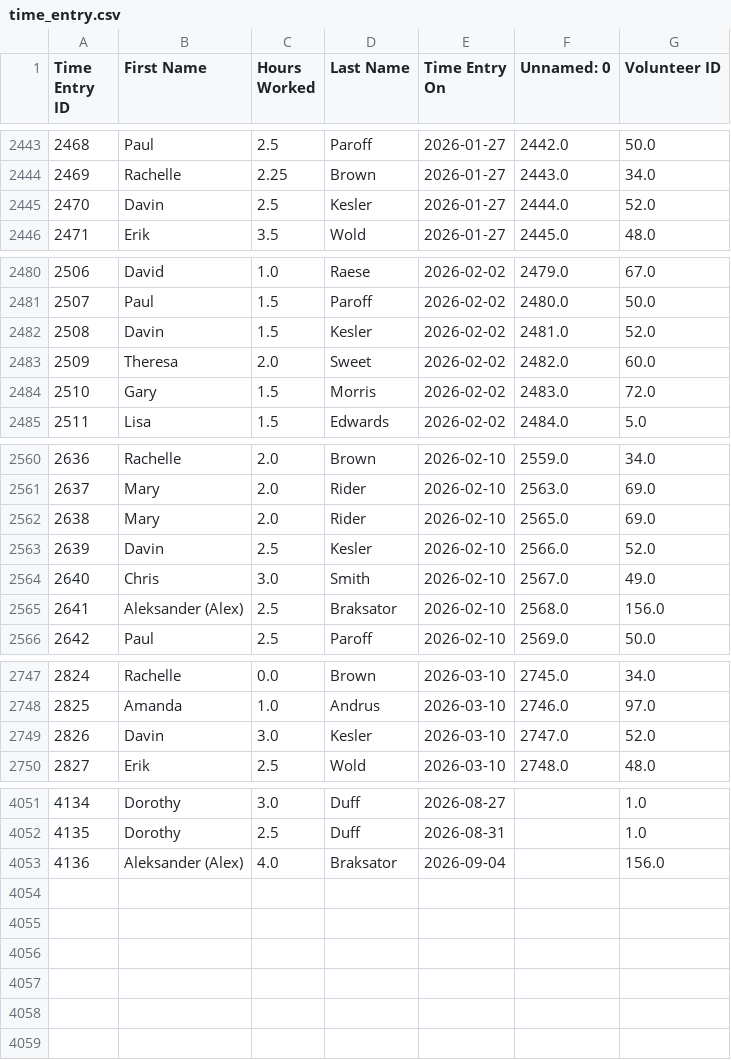
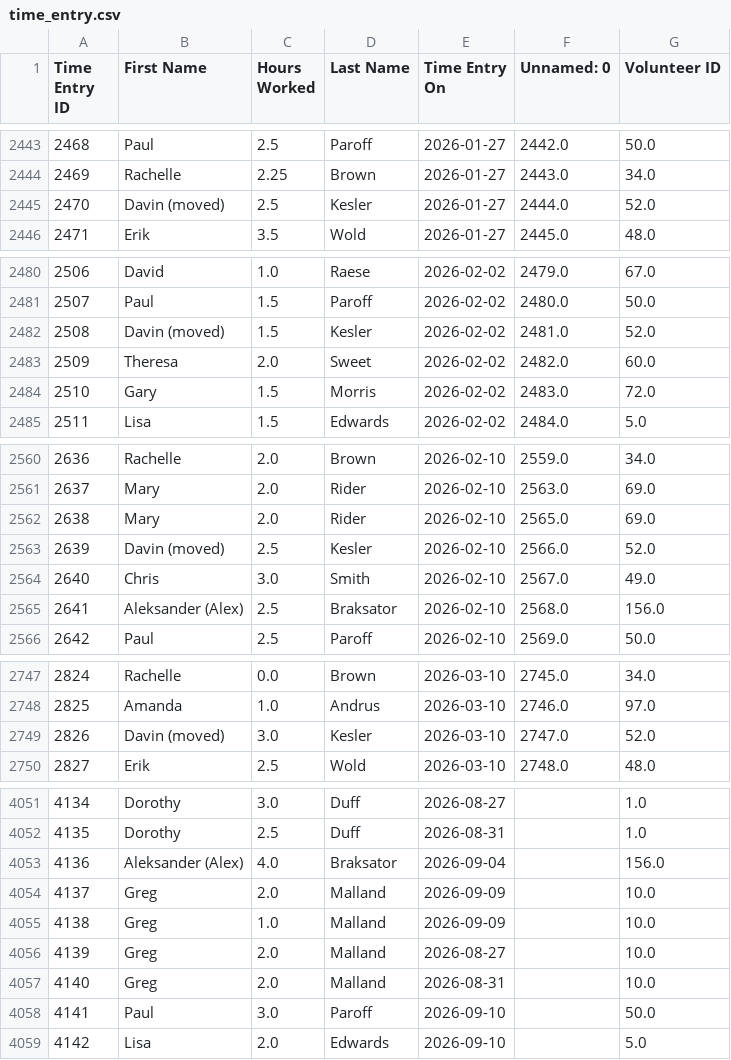
Before and after one commit to alexioso/mukilteo_food_bank, a CSV file: data/raw/time_entry.csv, drawn as a sheet; only a part is shown, gaps mark what is left out; the diff covers the shown part only.

```diff
--- a/data/raw/time_entry.csv
+++ b/data/raw/time_entry.csv
@@ -2444,3 +2444,3 @@ Time Entry ID,First Name,Hours Worked,Last Name,Time Entry On,Unnamed: 0,Volunte
 2469,Rachelle,2.25,Brown,2026-01-27,2443.0,34.0
-2470,Davin,2.5,Kesler,2026-01-27,2444.0,52.0
+2470,Davin (moved),2.5,Kesler,2026-01-27,2444.0,52.0
 2471,Erik,3.5,Wold,2026-01-27,2445.0,48.0
@@ -2481,3 +2481,3 @@ Time Entry ID,First Name,Hours Worked,Last Name,Time Entry On,Unnamed: 0,Volunte
 2507,Paul,1.5,Paroff,2026-02-02,2480.0,50.0
-2508,Davin,1.5,Kesler,2026-02-02,2481.0,52.0
+2508,Davin (moved),1.5,Kesler,2026-02-02,2481.0,52.0
 2509,Theresa,2.0,Sweet,2026-02-02,2482.0,60.0
@@ -2562,3 +2562,3 @@ Time Entry ID,First Name,Hours Worked,Last Name,Time Entry On,Unnamed: 0,Volunte
 2638,Mary,2.0,Rider,2026-02-10,2565.0,69.0
-2639,Davin,2.5,Kesler,2026-02-10,2566.0,52.0
+2639,Davin (moved),2.5,Kesler,2026-02-10,2566.0,52.0
 2640,Chris,3.0,Smith,2026-02-10,2567.0,49.0
@@ -2748,3 +2748,3 @@ Time Entry ID,First Name,Hours Worked,Last Name,Time Entry On,Unnamed: 0,Volunte
 2825,Amanda,1.0,Andrus,2026-03-10,2746.0,97.0
-2826,Davin,3.0,Kesler,2026-03-10,2747.0,52.0
+2826,Davin (moved),3.0,Kesler,2026-03-10,2747.0,52.0
 2827,Erik,2.5,Wold,2026-03-10,2748.0,48.0
@@ -4053 +4053,7 @@ Time Entry ID,First Name,Hours Worked,Last Name,Time Entry On,Unnamed: 0,Volunte
 4136,Aleksander (Alex),4.0,Braksator,2026-09-04,,156.0
+4137,Greg,2.0,Malland,2026-09-09,,10.0
+4138,Greg,1.0,Malland,2026-09-09,,10.0
+4139,Greg,2.0,Malland,2026-08-27,,10.0
+4140,Greg,2.0,Malland,2026-08-31,,10.0
+4141,Paul,3.0,Paroff,2026-09-10,,50.0
+4142,Lisa,2.0,Edwards,2026-09-10,,5.0
```
Also changed, not shown: 4 edited cells elsewhere in this file, data/processed/df_monthly.csv, 1 other file.
